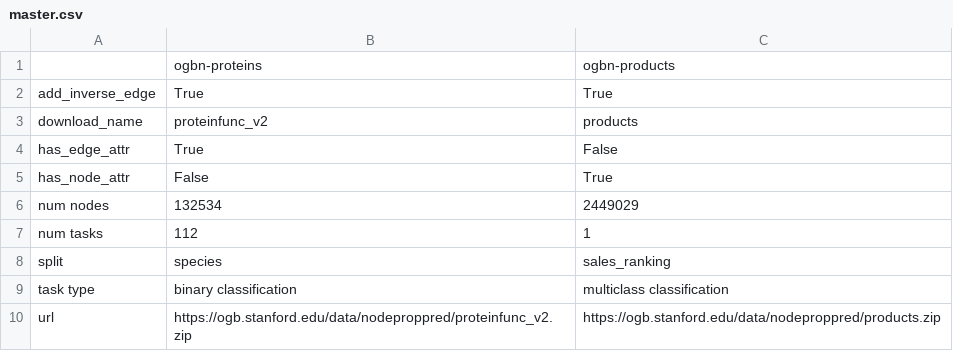
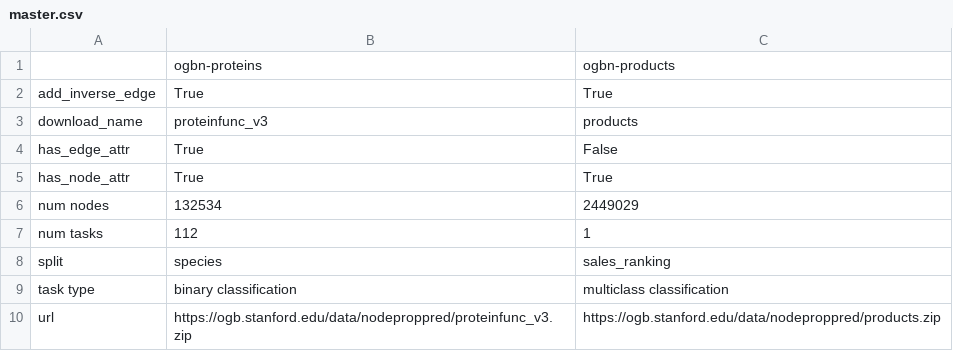
Before and after one commit to snap-stanford/ogb, a CSV file: ogb/nodeproppred/master.csv, drawn as a sheet.

Commit message:
update ogb-proteins. include species id as input node feat

```diff
--- a/ogb/nodeproppred/master.csv
+++ b/ogb/nodeproppred/master.csv
@@ -2,5 +2,5 @@
 add_inverse_edge,True,True
-download_name,proteinfunc_v2,products
+download_name,proteinfunc_v3,products
 has_edge_attr,True,False
-has_node_attr,False,True
+has_node_attr,True,True
 num nodes,132534,2449029
@@ -9,2 +9,2 @@ split,species,sales_ranking
 task type,binary classification,multiclass classification
-url,https://ogb.stanford.edu/data/nodeproppred/proteinfunc_v2.zip,https://ogb.stanford.edu/data/nodeproppred/products.zip
+url,https://ogb.stanford.edu/data/nodeproppred/proteinfunc_v3.zip,https://ogb.stanford.edu/data/nodeproppred/products.zip
```
Also changed, not shown: 1 other file.
